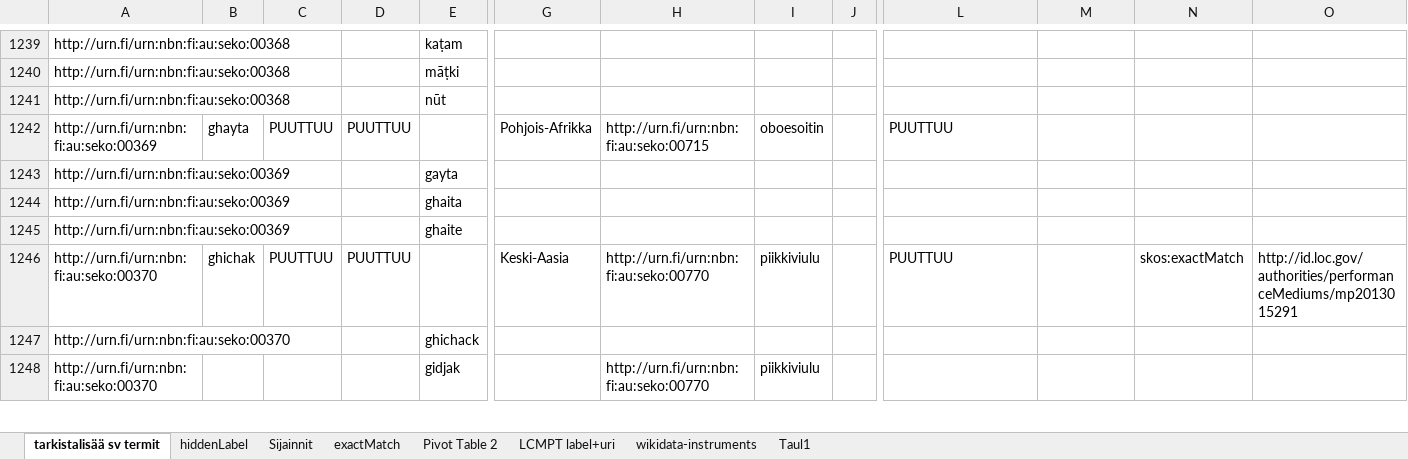
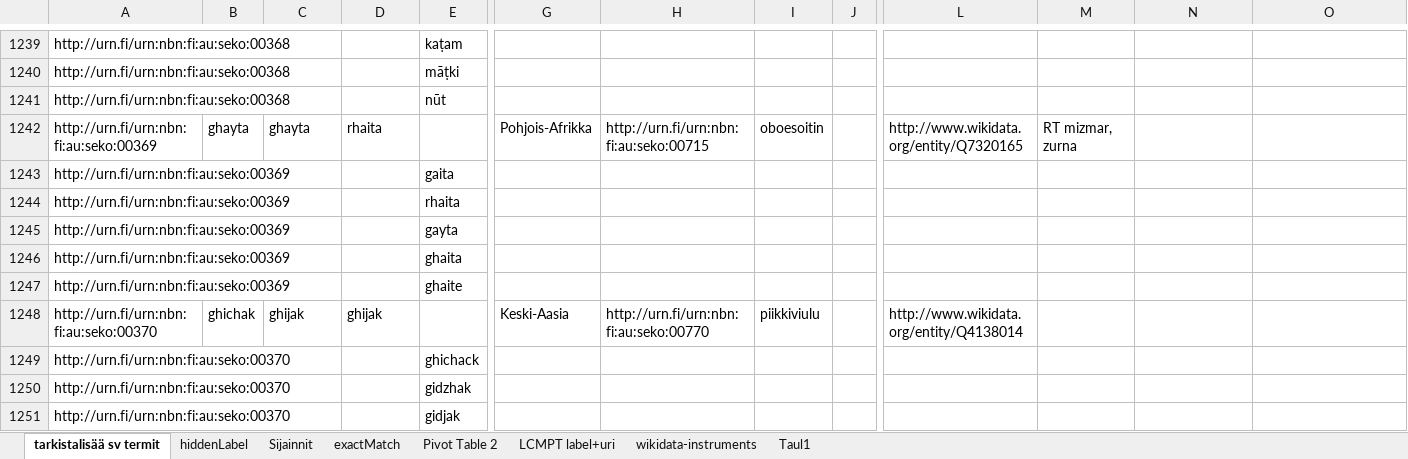
Before and after one commit to NatLibFi/SEKO, an Excel workbook: SEKO master data v0.8.xlsx, sheet tarkistalisää sv termit, drawn as a sheet; only a part is shown, gaps mark what is left out; values as stored, in another font and other column widths than the file's, no cell formats; conditional formats not drawn; addresses are those after the commit; rows hold the shown columns only; the diff covers the shown part only; the diff names each change by its address in the sheet, - before the commit and + after, or states it on an @@ line.

Commit message:
Update SEKO master data v0.8.xlsx
continued mappings up to seko:00409

```diff
--- a/SEKO master data v0.8.xlsx (sheet tarkistalisää sv termit)
+++ b/SEKO master data v0.8.xlsx (sheet tarkistalisää sv termit)
-C1242: PUUTTUU
+C1242: ghayta
-D1242: PUUTTUU
+D1242: rhaita
-L1242: PUUTTUU
+L1242: http://www.wikidata.org/entity/Q7320165
-M1242: (empty)
+M1242: RT mizmar, zurna
+row 1243: http://urn.fi/urn:nbn:fi:au:seko:00369 |  |  |  | gaita
+row 1244: http://urn.fi/urn:nbn:fi:au:seko:00369 |  |  |  | rhaita
-C1248: PUUTTUU
+C1248: ghijak
-D1248: PUUTTUU
+D1248: ghijak
-L1248: PUUTTUU
+L1248: http://www.wikidata.org/entity/Q4138014
-N1248: skos:exactMatch
+N1248: (empty)
-O1248: http://id.loc.gov/authorities/performanceMediums/mp2013015291
+O1248: (empty)
+row 1250: http://urn.fi/urn:nbn:fi:au:seko:00370 |  |  |  | gidzhak
-H1251: http://urn.fi/urn:nbn:fi:au:seko:00770
+H1251: (empty)
-I1251: piikkiviulu
+I1251: (empty)
```
Also changed, not shown: 25 added rows and 104 edited cells elsewhere in this sheet, sheet Pivot Table 2, cell formats.
